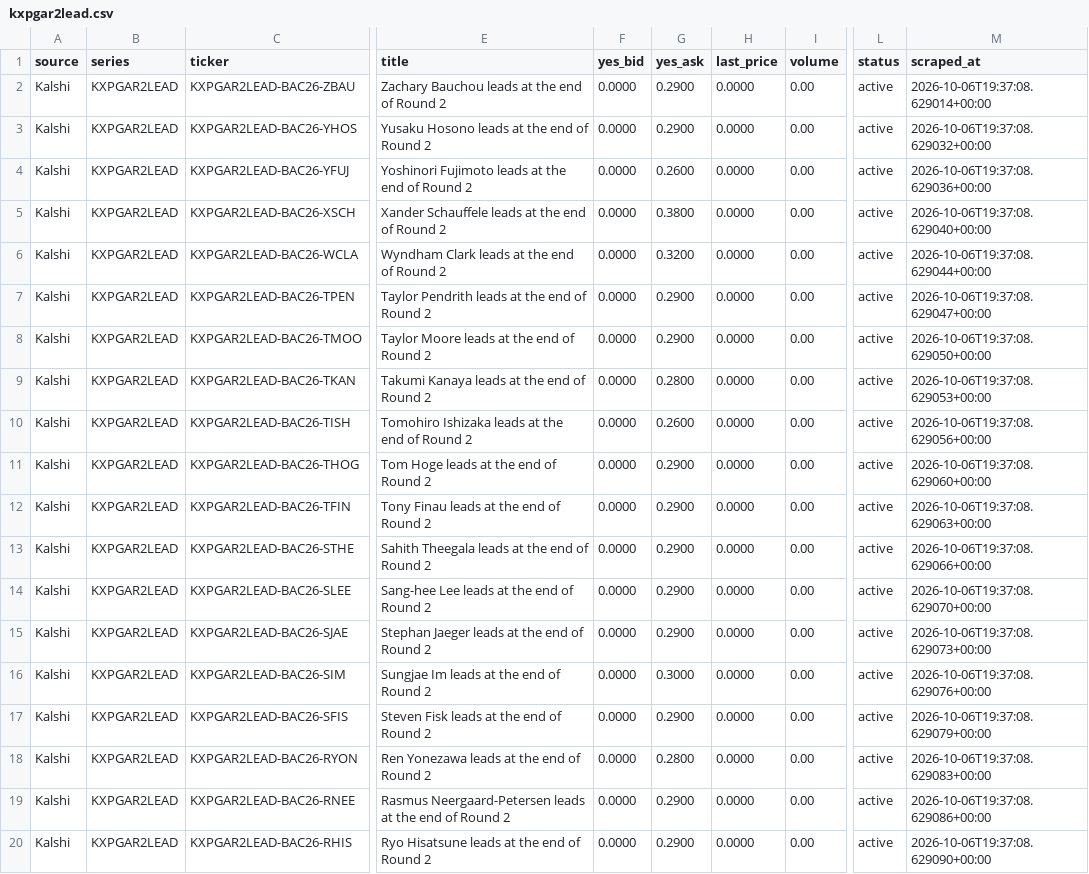
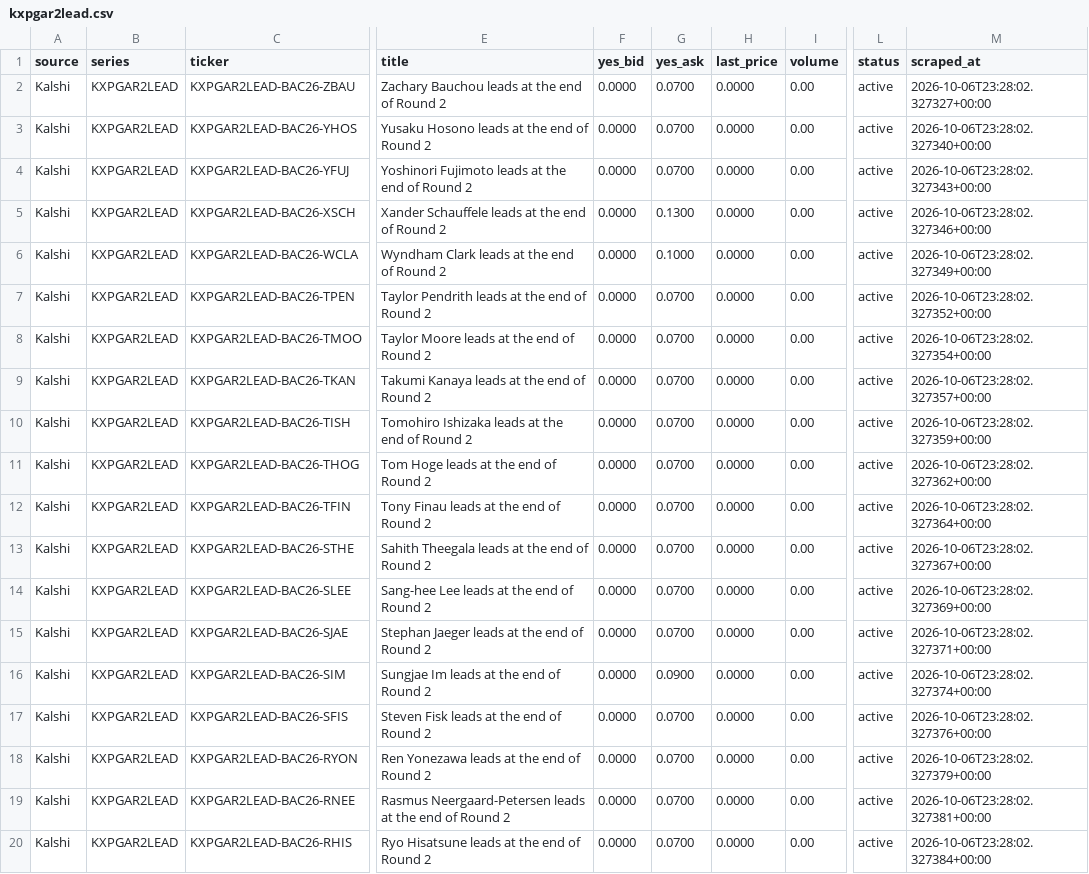
Before and after one commit to 925Sports/pga-props-data, a CSV file: data/kalshi/kxpgar2lead.csv, drawn as a sheet; only a part is shown, gaps mark what is left out; the diff covers the shown part only; the diff names each change by its address in the sheet, - before the commit and + after, or states it on an @@ line.

```diff
--- a/data/kalshi/kxpgar2lead.csv
+++ b/data/kalshi/kxpgar2lead.csv
-G2:G3 (yes_ask): 0.2900
+G2:G3 (yes_ask): 0.0700
-M2 (scraped_at): 2026-10-06T19:37:08.629014+00:00
+M2 (scraped_at): 2026-10-06T23:28:02.327327+00:00
-M3 (scraped_at): 2026-10-06T19:37:08.629032+00:00
+M3 (scraped_at): 2026-10-06T23:28:02.327340+00:00
-G4 (yes_ask): 0.2600
+G4 (yes_ask): 0.0700
-M4 (scraped_at): 2026-10-06T19:37:08.629036+00:00
+M4 (scraped_at): 2026-10-06T23:28:02.327343+00:00
-G5 (yes_ask): 0.3800
+G5 (yes_ask): 0.1300
-M5 (scraped_at): 2026-10-06T19:37:08.629040+00:00
+M5 (scraped_at): 2026-10-06T23:28:02.327346+00:00
-G6 (yes_ask): 0.3200
+G6 (yes_ask): 0.1000
-M6 (scraped_at): 2026-10-06T19:37:08.629044+00:00
+M6 (scraped_at): 2026-10-06T23:28:02.327349+00:00
-G7:G8 (yes_ask): 0.2900
+G7:G8 (yes_ask): 0.0700
-M7 (scraped_at): 2026-10-06T19:37:08.629047+00:00
+M7 (scraped_at): 2026-10-06T23:28:02.327352+00:00
-M8 (scraped_at): 2026-10-06T19:37:08.629050+00:00
+M8 (scraped_at): 2026-10-06T23:28:02.327354+00:00
-G9 (yes_ask): 0.2800
+G9 (yes_ask): 0.0700
-M9 (scraped_at): 2026-10-06T19:37:08.629053+00:00
+M9 (scraped_at): 2026-10-06T23:28:02.327357+00:00
-G10 (yes_ask): 0.2600
+G10 (yes_ask): 0.0700
-M10 (scraped_at): 2026-10-06T19:37:08.629056+00:00
+M10 (scraped_at): 2026-10-06T23:28:02.327359+00:00
-G11:G15 (yes_ask): 0.2900
+G11:G15 (yes_ask): 0.0700
-M11 (scraped_at): 2026-10-06T19:37:08.629060+00:00
+M11 (scraped_at): 2026-10-06T23:28:02.327362+00:00
-M12 (scraped_at): 2026-10-06T19:37:08.629063+00:00
+M12 (scraped_at): 2026-10-06T23:28:02.327364+00:00
-M13 (scraped_at): 2026-10-06T19:37:08.629066+00:00
+M13 (scraped_at): 2026-10-06T23:28:02.327367+00:00
-M14 (scraped_at): 2026-10-06T19:37:08.629070+00:00
+M14 (scraped_at): 2026-10-06T23:28:02.327369+00:00
-M15 (scraped_at): 2026-10-06T19:37:08.629073+00:00
+M15 (scraped_at): 2026-10-06T23:28:02.327371+00:00
-G16 (yes_ask): 0.3000
+G16 (yes_ask): 0.0900
-M16 (scraped_at): 2026-10-06T19:37:08.629076+00:00
+M16 (scraped_at): 2026-10-06T23:28:02.327374+00:00
-G17 (yes_ask): 0.2900
+G17 (yes_ask): 0.0700
-M17 (scraped_at): 2026-10-06T19:37:08.629079+00:00
+M17 (scraped_at): 2026-10-06T23:28:02.327376+00:00
-G18 (yes_ask): 0.2800
+G18 (yes_ask): 0.0700
-M18 (scraped_at): 2026-10-06T19:37:08.629083+00:00
+M18 (scraped_at): 2026-10-06T23:28:02.327379+00:00
-G19:G20 (yes_ask): 0.2900
+G19:G20 (yes_ask): 0.0700
-M19 (scraped_at): 2026-10-06T19:37:08.629086+00:00
+M19 (scraped_at): 2026-10-06T23:28:02.327381+00:00
-M20 (scraped_at): 2026-10-06T19:37:08.629090+00:00
+M20 (scraped_at): 2026-10-06T23:28:02.327384+00:00
```
Also changed, not shown: 106 edited cells elsewhere in this file, data/kalshi/all_kalshi.csv, data/kalshi/kxpgar1lead.csv, 5 other files.
